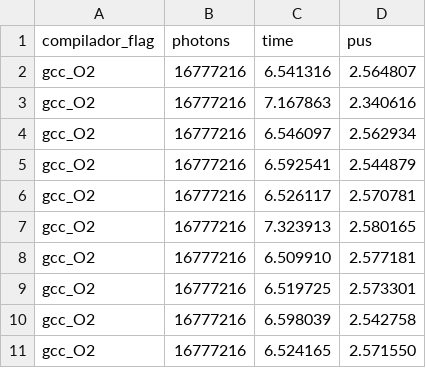
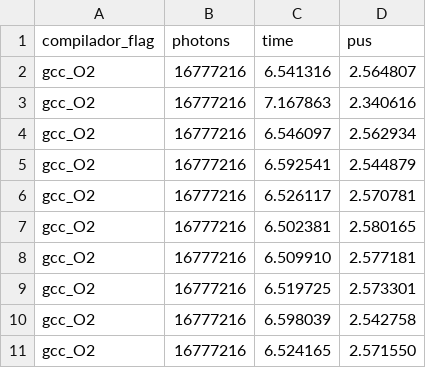
Before and after one commit to LautaroCerruti/tiny_mc, a CSV file: results/lab2/atom_best_flag_v2.csv, drawn as a sheet.

```diff
--- a/results/lab2/atom_best_flag_v2.csv
+++ b/results/lab2/atom_best_flag_v2.csv
@@ -6,3 +6,3 @@ gcc_O2,16777216, 6.592541, 2.544879
 gcc_O2,16777216, 6.526117, 2.570781
-gcc_O2,16777216, 7.323913, 2.580165
+gcc_O2,16777216, 6.502381, 2.580165
 gcc_O2,16777216, 6.509910, 2.577181
```
Also changed, not shown: results/lab3/notebook_threaded_results.csv, 24 other files.
